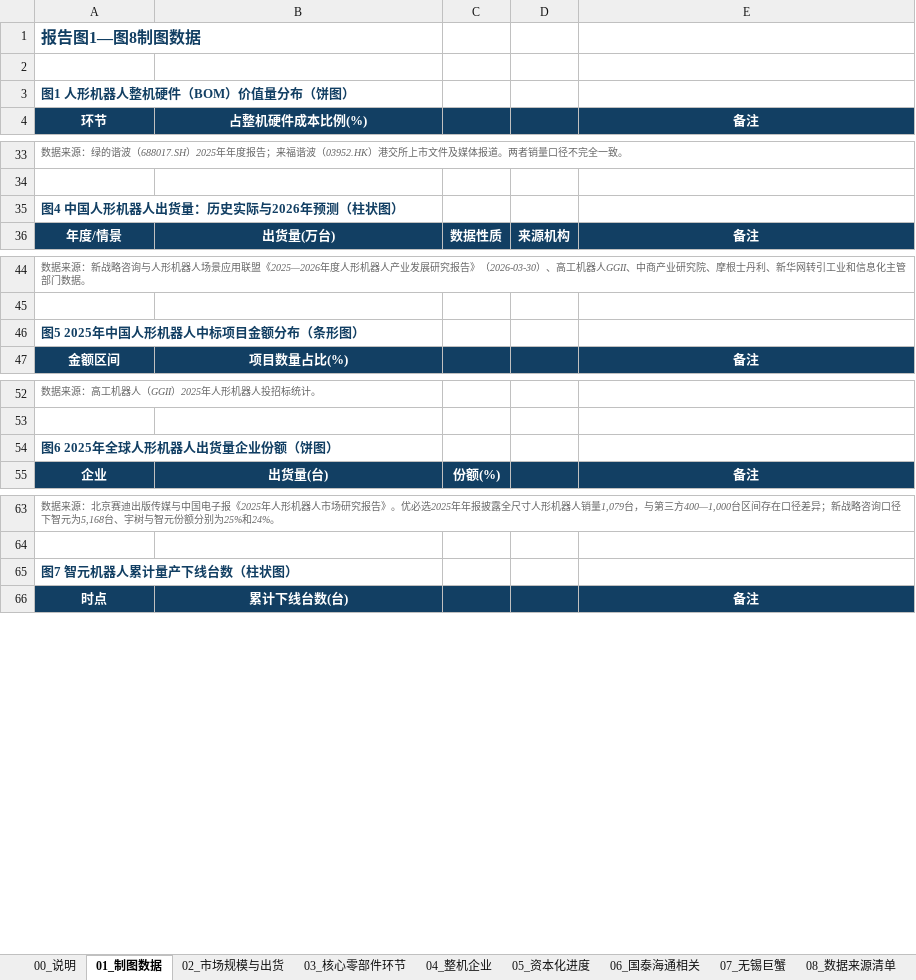
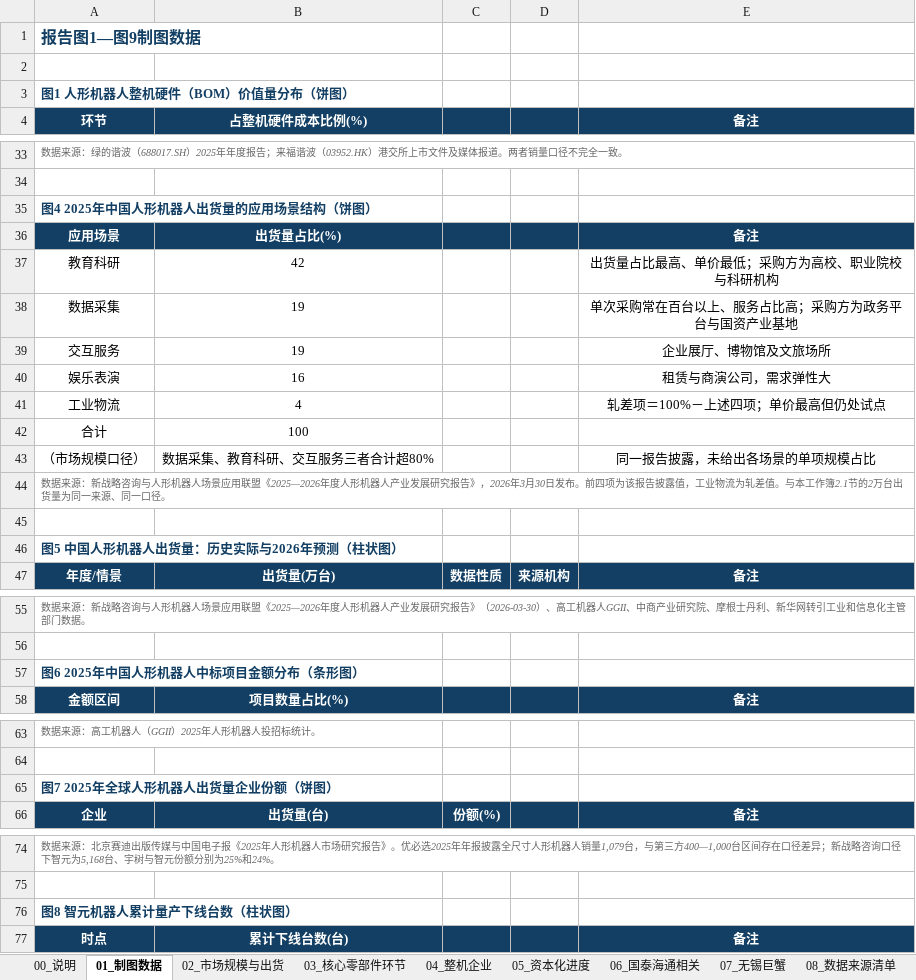
Before and after one commit to xid013-ux/JXD, an Excel workbook: output/中国人形机器人产业链研究_图表数据底稿.xlsx, sheet 01_制图数据, drawn as a sheet; only a part is shown, gaps mark what is left out; values as stored, in another font and other column widths than the file's, no borders; addresses are those after the commit; the diff covers the shown part only; the diff names each change by its address in the sheet, - before the commit and + after, or states it on an @@ line.

```diff
--- a/output/中国人形机器人产业链研究_图表数据底稿.xlsx (sheet 01_制图数据)
+++ b/output/中国人形机器人产业链研究_图表数据底稿.xlsx (sheet 01_制图数据)
-A1 (环节): 报告图1—图8制图数据
+A1 (环节): 报告图1—图9制图数据
-A35 (环节): 图4 中国人形机器人出货量：历史实际与2026年预测（柱状图）
+A35 (环节): 图4 2025年中国人形机器人出货量的应用场景结构（饼图）
+row 36: 应用场景 | 出货量占比(%) |  |  | 备注
+row 37: 教育科研 | 42 |  |  | 出货量占比最高、单价最低；采购方为高校、职业院校与科研机构
+row 38: 数据采集 | 19 |  |  | 单次采购常在百台以上、服务占比高；采购方为政务平台与国资产业基地
+row 39: 交互服务 | 19 |  |  | 企业展厅、博物馆及文旅场所
+row 40: 娱乐表演 | 16 |  |  | 租赁与商演公司，需求弹性大
+row 41: 工业物流 | 4 |  |  | 轧差项＝100%－上述四项；单价最高但仍处试点
+row 42: 合计 | 100
+row 43: （市场规模口径） | 数据采集、教育科研、交互服务三者合计超80% |  |  | 同一报告披露，未给出各场景的单项规模占比
+row 44: 数据来源：新战略咨询与人形机器人场景应用联盟《2025—2026年度人形机器人产业发展研究报告》，2026年3月30日发布。前四项为该报告披露值，工业物流为轧差值。与本工作簿2.1节的2万台出货量为同一来源、同一口径。
+row 45: (empty)
+row 46: 图5 中国人形机器人出货量：历史实际与2026年预测（柱状图）
-A57 (环节): 图5 2025年中国人形机器人中标项目金额分布（条形图）
+A57 (环节): 图6 2025年中国人形机器人中标项目金额分布（条形图）
-A65 (环节): 图6 2025年全球人形机器人出货量企业份额（饼图）
+A65 (环节): 图7 2025年全球人形机器人出货量企业份额（饼图）
-A76 (环节): 图7 智元机器人累计量产下线台数（柱状图）
+A76 (环节): 图8 智元机器人累计量产下线台数（柱状图）
```
Also changed, not shown: 1 edited cell elsewhere in this sheet, sheet 02_市场规模与出货, output/交付物/中国人形机器人产业链研究_图表数据底稿.xlsx, 8 other files.
